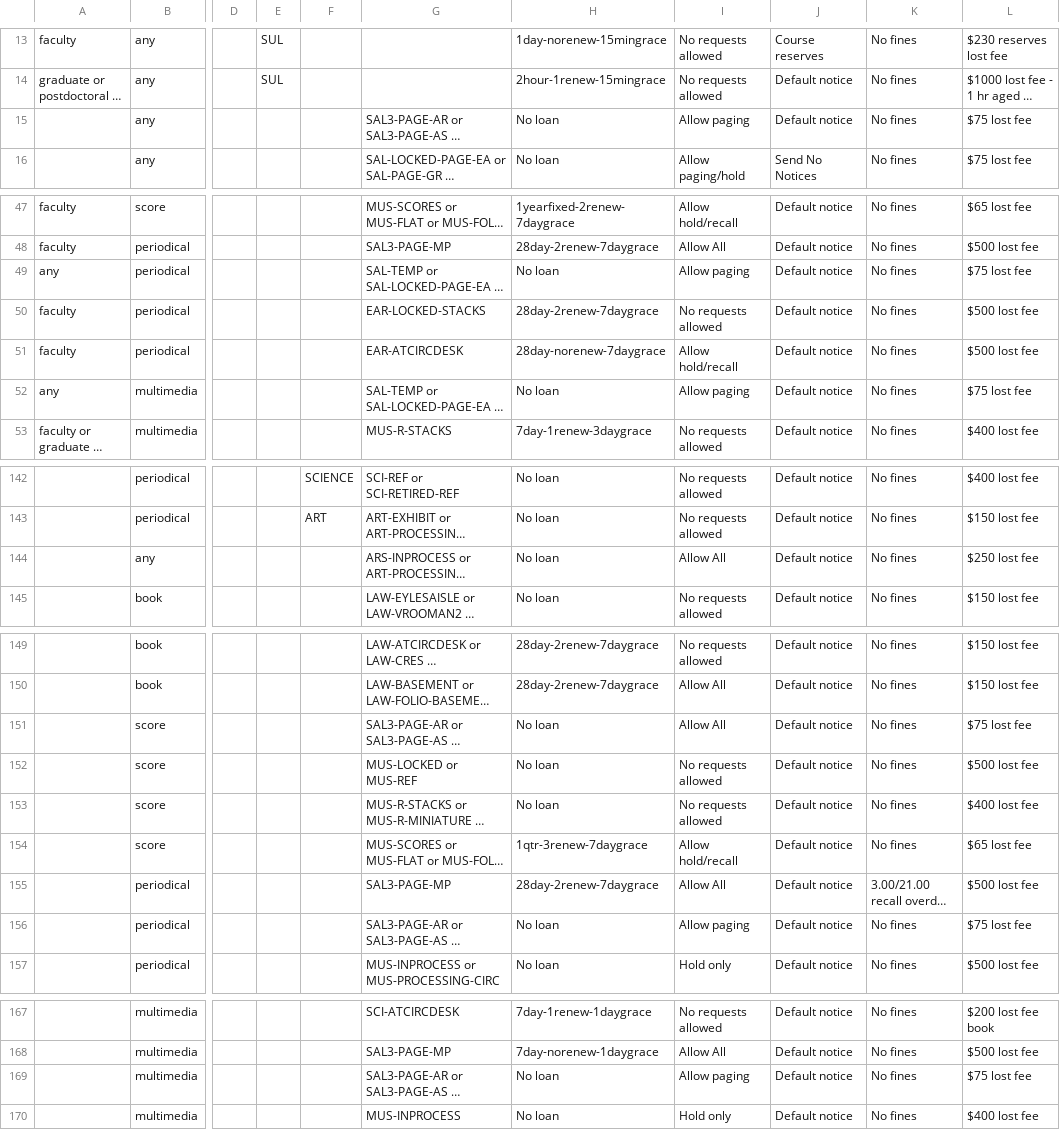
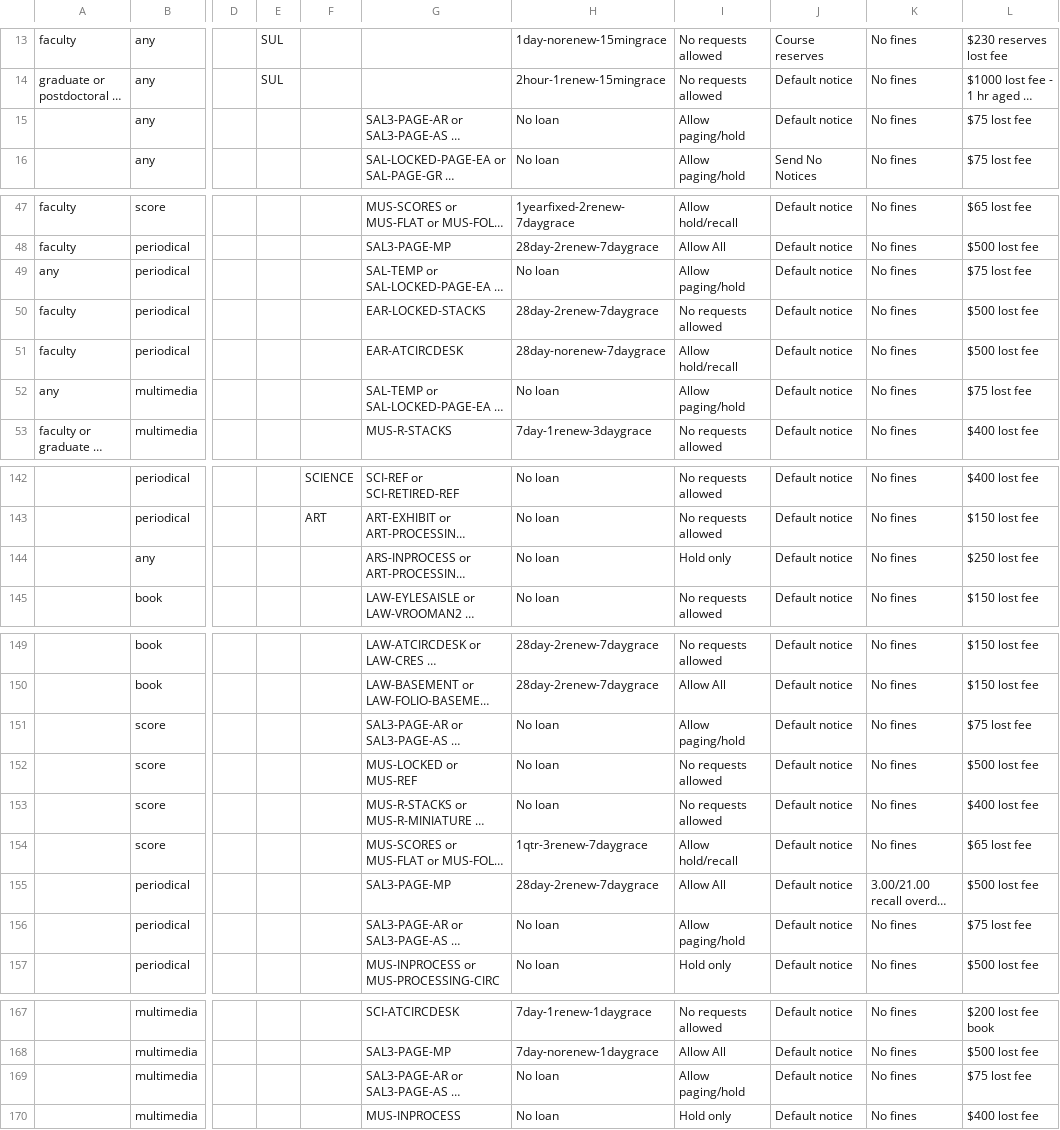
Before and after one commit to sul-dlss/SearchWorks, a CSV file: config/folio/circulation_rules.csv, drawn as a sheet; only a part is shown, gaps mark what is left out; long unchanged cells end in …; the diff covers the shown part only; the diff names each change by its address in the sheet, - before the commit and + after, or states it on an @@ line.

Commit message:
Update FOLIO types

```diff
--- a/config/folio/circulation_rules.csv
+++ b/config/folio/circulation_rules.csv
-I15: Allow paging
+I15: Allow paging/hold
-I49: Allow paging
+I49: Allow paging/hold
-I52: Allow paging
+I52: Allow paging/hold
-I144: Allow All
+I144: Hold only
-I151: Allow All
+I151: Allow paging/hold
-I156: Allow paging
+I156: Allow paging/hold
-I169: Allow paging
+I169: Allow paging/hold
```
Also changed, not shown: 2 edited cells elsewhere in this file, config/folio/locations.csv, 4 other files.
